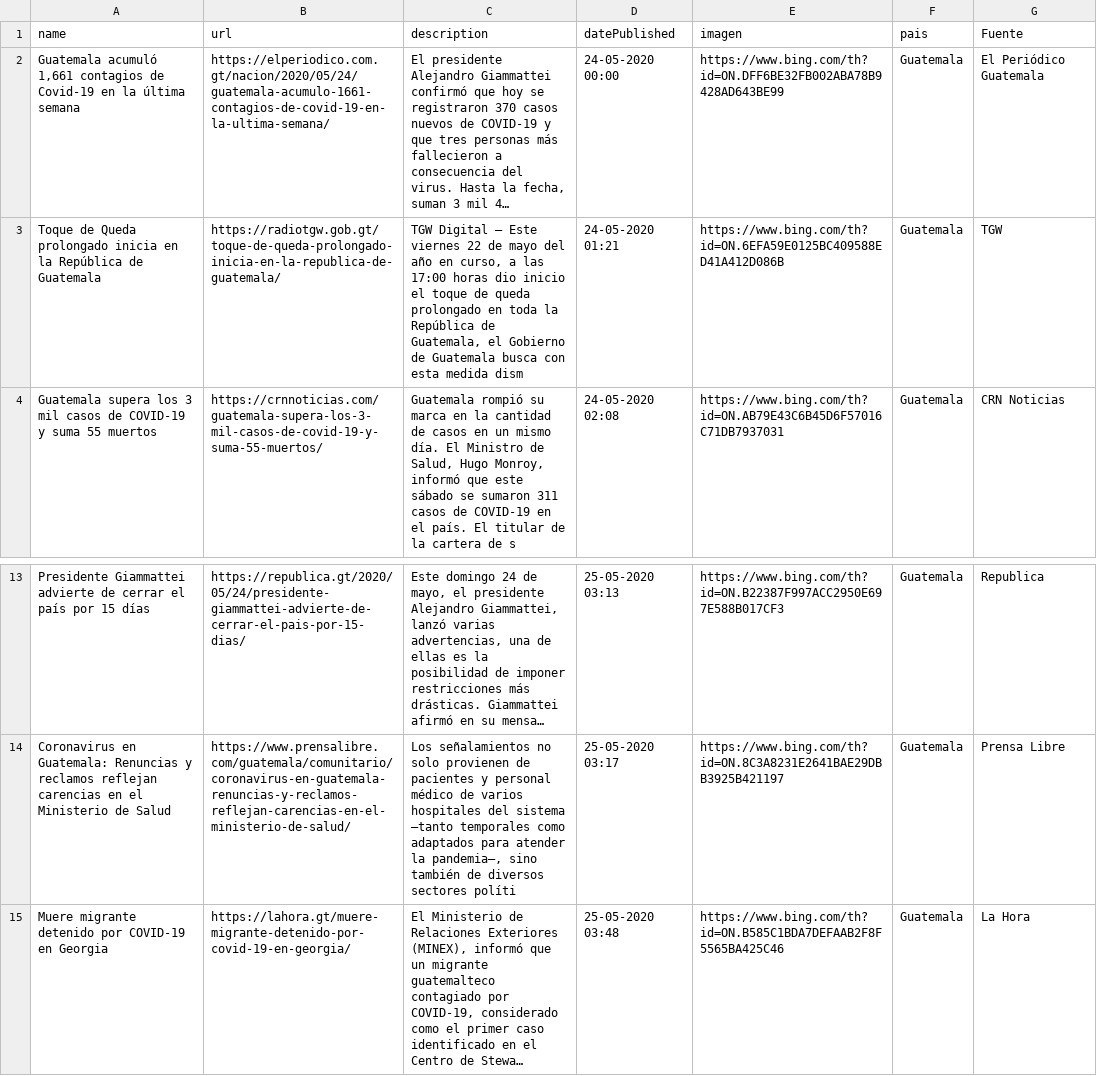
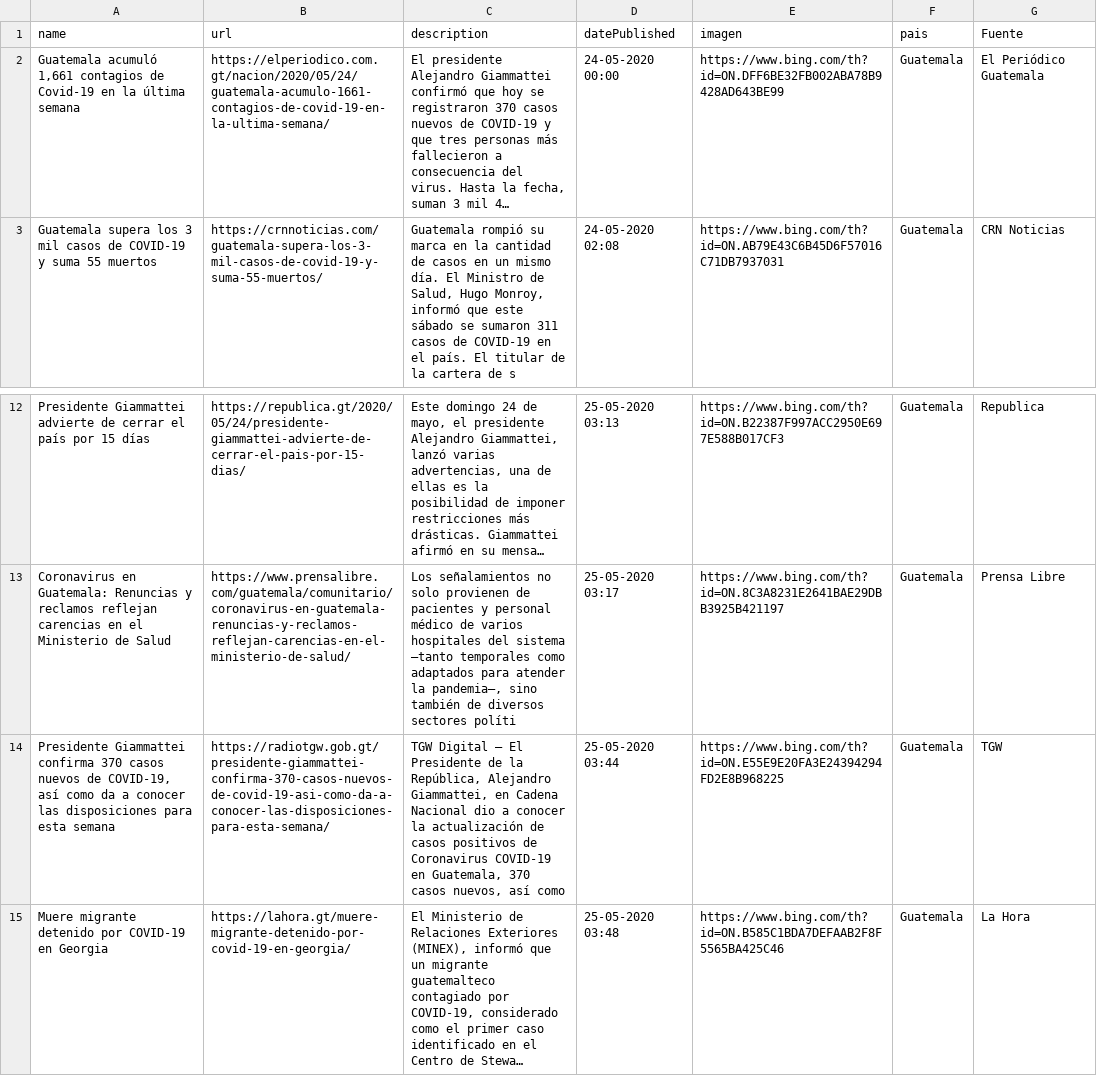
Before and after one commit to Sud-Austral/Datos_Guatemala, a CSV file: bing/news/Guatemala.csv, drawn as a sheet; only a part is shown, gaps mark what is left out; long unchanged cells end in …; removed rows and columns are numbered as before the commit, all else as after; the diff names each change by its address in the sheet, - before the commit and + after, or states it on an @@ line.

```diff
--- a/bing/news/Guatemala.csv
+++ b/bing/news/Guatemala.csv
-row 3: Toque de Queda prolongado inicia en la República de Guatemala | https://radiotgw.gob.gt/toque-de-queda-prolongado-inicia-en-la-republica-de-guatemala/ | TGW Digital – Este viernes 22 de mayo del año en curso, a las 17:00 horas dio inicio el toque de queda prolongado en toda la República de Guatemala, el Gobierno de Guatemala busca con esta medida dism | 24-05-2020 01:21 | https://www.bing.com/th?id=ON.6EFA59E0125BC409588ED41A412D086B | Guatemala | TGW
+row 14: Presidente Giammattei confirma 370 casos nuevos de COVID-19, así como da a conocer las disposiciones para esta semana | https://radiotgw.gob.gt/presidente-giammattei-confirma-370-casos-nuevos-de-covid-19-asi-como-da-a-conocer-las-disposiciones-para-esta-semana/ | TGW Digital – El Presidente de la República, Alejandro Giammattei, en Cadena Nacional dio a conocer la actualización de casos positivos de Coronavirus COVID-19 en Guatemala, 370 casos nuevos, así como | 25-05-2020 03:44 | https://www.bing.com/th?id=ON.E55E9E20FA3E24394294FD2E8B968225 | Guatemala | TGW
```
Also changed, not shown: Twitter/Tweet.csv.
